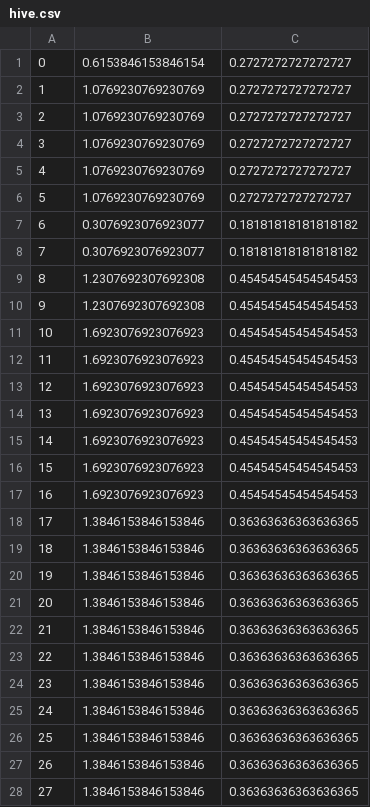
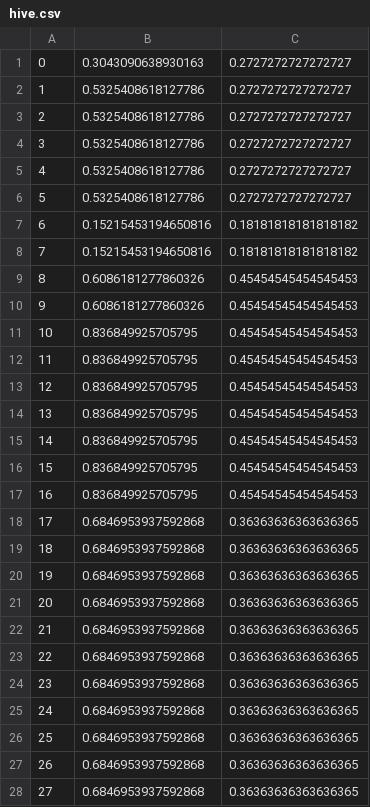
Before and after one commit to zhaoyim/hadoop-util, a CSV file: model_input/hive.csv, drawn as a sheet; only a part is shown; the diff covers the shown part only.

```diff
--- a/model_input/hive.csv
+++ b/model_input/hive.csv
@@ -1,28 +1,28 @@
-0,0.6153846153846154,0.2727272727272727
-1,1.0769230769230769,0.2727272727272727
-2,1.0769230769230769,0.2727272727272727
-3,1.0769230769230769,0.2727272727272727
-4,1.0769230769230769,0.2727272727272727
-5,1.0769230769230769,0.2727272727272727
-6,0.3076923076923077,0.18181818181818182
-7,0.3076923076923077,0.18181818181818182
-8,1.2307692307692308,0.45454545454545453
-9,1.2307692307692308,0.45454545454545453
-10,1.6923076923076923,0.45454545454545453
-11,1.6923076923076923,0.45454545454545453
-12,1.6923076923076923,0.45454545454545453
-13,1.6923076923076923,0.45454545454545453
-14,1.6923076923076923,0.45454545454545453
-15,1.6923076923076923,0.45454545454545453
-16,1.6923076923076923,0.45454545454545453
-17,1.3846153846153846,0.36363636363636365
-18,1.3846153846153846,0.36363636363636365
-19,1.3846153846153846,0.36363636363636365
-20,1.3846153846153846,0.36363636363636365
-21,1.3846153846153846,0.36363636363636365
-22,1.3846153846153846,0.36363636363636365
-23,1.3846153846153846,0.36363636363636365
-24,1.3846153846153846,0.36363636363636365
-25,1.3846153846153846,0.36363636363636365
-26,1.3846153846153846,0.36363636363636365
-27,1.3846153846153846,0.36363636363636365
+0,0.3043090638930163,0.2727272727272727
+1,0.5325408618127786,0.2727272727272727
+2,0.5325408618127786,0.2727272727272727
+3,0.5325408618127786,0.2727272727272727
+4,0.5325408618127786,0.2727272727272727
+5,0.5325408618127786,0.2727272727272727
+6,0.15215453194650816,0.18181818181818182
+7,0.15215453194650816,0.18181818181818182
+8,0.6086181277860326,0.45454545454545453
+9,0.6086181277860326,0.45454545454545453
+10,0.836849925705795,0.45454545454545453
+11,0.836849925705795,0.45454545454545453
+12,0.836849925705795,0.45454545454545453
+13,0.836849925705795,0.45454545454545453
+14,0.836849925705795,0.45454545454545453
+15,0.836849925705795,0.45454545454545453
+16,0.836849925705795,0.45454545454545453
+17,0.6846953937592868,0.36363636363636365
+18,0.6846953937592868,0.36363636363636365
+19,0.6846953937592868,0.36363636363636365
+20,0.6846953937592868,0.36363636363636365
+21,0.6846953937592868,0.36363636363636365
+22,0.6846953937592868,0.36363636363636365
+23,0.6846953937592868,0.36363636363636365
+24,0.6846953937592868,0.36363636363636365
+25,0.6846953937592868,0.36363636363636365
+26,0.6846953937592868,0.36363636363636365
+27,0.6846953937592868,0.36363636363636365
```
Also changed, not shown: 126 edited cells elsewhere in this file, model_out/prediction.csv, 43 other files.
